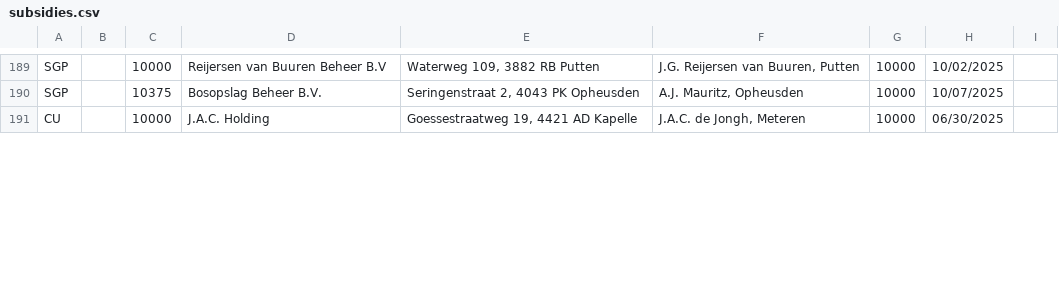
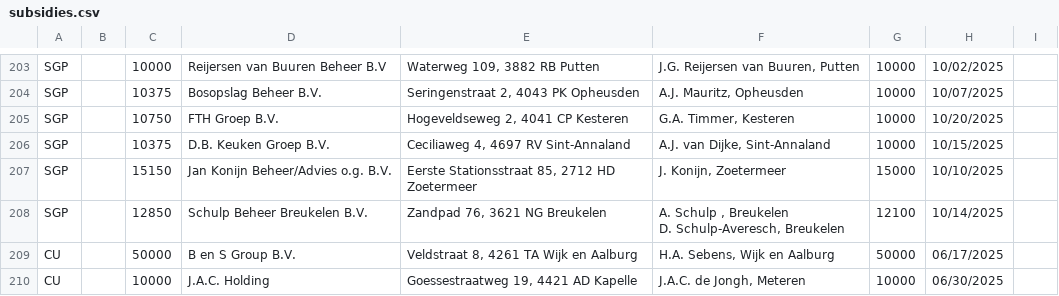
Before and after one commit to openstate/ro-pp-subsidies, a CSV file: subsidies.csv, drawn as a sheet; only a part is shown, gaps mark what is left out; the diff covers the shown part only.

```diff
--- a/subsidies.csv
+++ b/subsidies.csv
@@ -192,2 +207,8 @@ SGP,,10000,Reijersen van Buuren Beheer B.V,"Waterweg 109, 3882 RB Putten","J.G.
 SGP,,10375,Bosopslag Beheer B.V.,"Seringenstraat 2, 4043 PK Opheusden","A.J. Mauritz, Opheusden",10000,10/07/2025,
+SGP,,10750,FTH Groep B.V.,"Hogeveldseweg 2, 4041 CP Kesteren","G.A. Timmer, Kesteren",10000,10/20/2025,
+SGP,,10375,D.B. Keuken Groep B.V.,"Ceciliaweg 4, 4697 RV Sint-Annaland","A.J. van Dijke, Sint-Annaland",10000,10/15/2025,
+SGP,,15150,Jan Konijn Beheer/Advies o.g. B.V.,"Eerste Stationsstraat 85, 2712 HD Zoetermeer","J. Konijn, Zoetermeer",15000,10/10/2025,
+SGP,,12850,Schulp Beheer Breukelen B.V.,"Zandpad 76, 3621 NG Breukelen","A. Schulp , Breukelen
+D. Schulp-Averesch, Breukelen",12100,10/14/2025,
+CU,,50000,B en S Group B.V.,"Veldstraat 8, 4261 TA Wijk en Aalburg","H.A. Sebens, Wijk en Aalburg",50000,06/17/2025,
 CU,,10000,J.A.C. Holding,"Goessestraatweg 19, 4421 AD Kapelle","J.A.C. de Jongh, Meteren",10000,06/30/2025,
```
Also changed, not shown: 19 added rows, 1 removed row and 14 edited cells elsewhere in this file.
